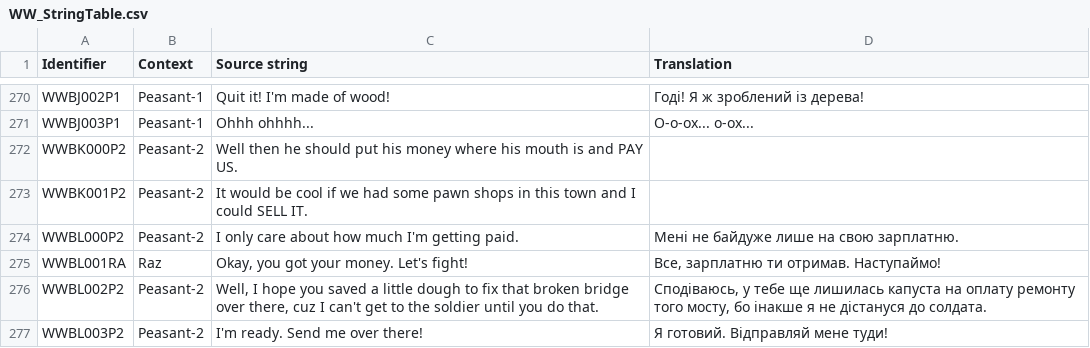
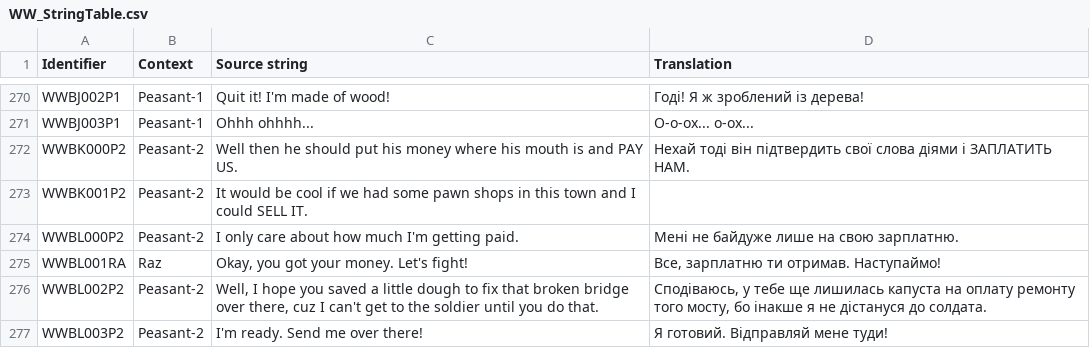
Before and after one commit to UHN5Y2hvbmF1dHMyVUE/UHN5Y2hvbmF1dHMyVUE-, a CSV file: Ukrainian/WW_StringTable.csv, drawn as a sheet; only a part is shown, gaps mark what is left out.

Commit message:
New translations ww_stringtable.csv (Ukrainian)
[ci skip]

```diff
--- a/Ukrainian/WW_StringTable.csv
+++ b/Ukrainian/WW_StringTable.csv
@@ -271,3 +271,3 @@
 "WWBJ003P1","Peasant-1","Ohhh ohhhh...","О-о-ох... о-ох..."
-"WWBK000P2","Peasant-2","Well then he should put his money where his mouth is and PAY US.",""
+"WWBK000P2","Peasant-2","Well then he should put his money where his mouth is and PAY US.","Нехай тоді він підтвердить свої слова діями і ЗАПЛАТИТЬ НАМ."
 "WWBK001P2","Peasant-2","It would be cool if we had some pawn shops in this town and I could SELL IT.",""
```
